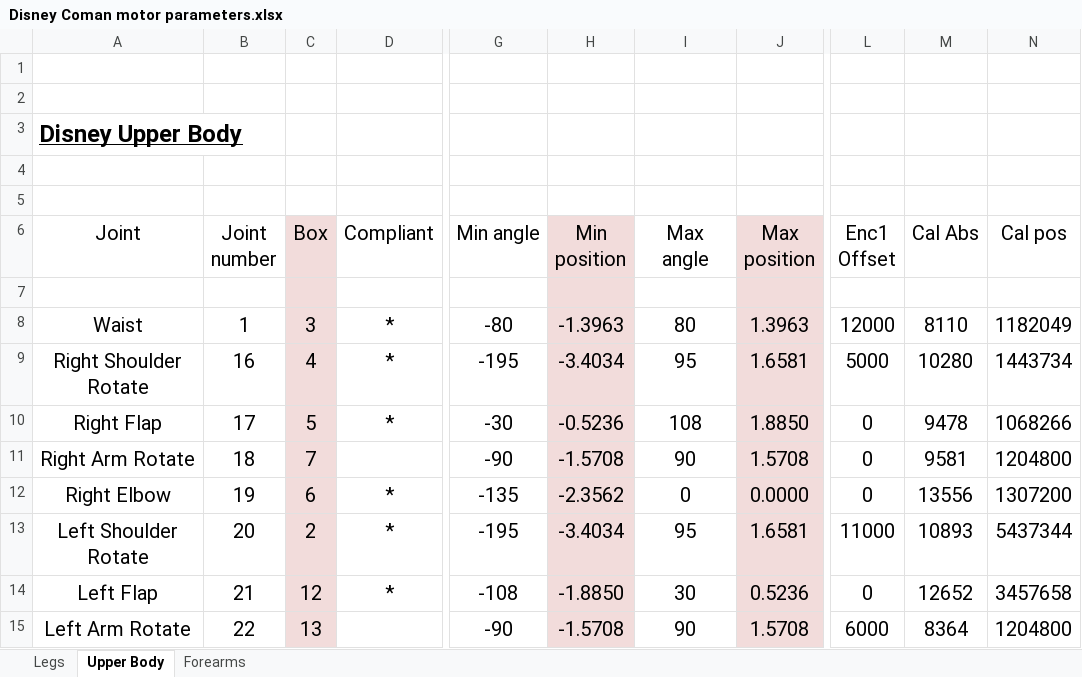
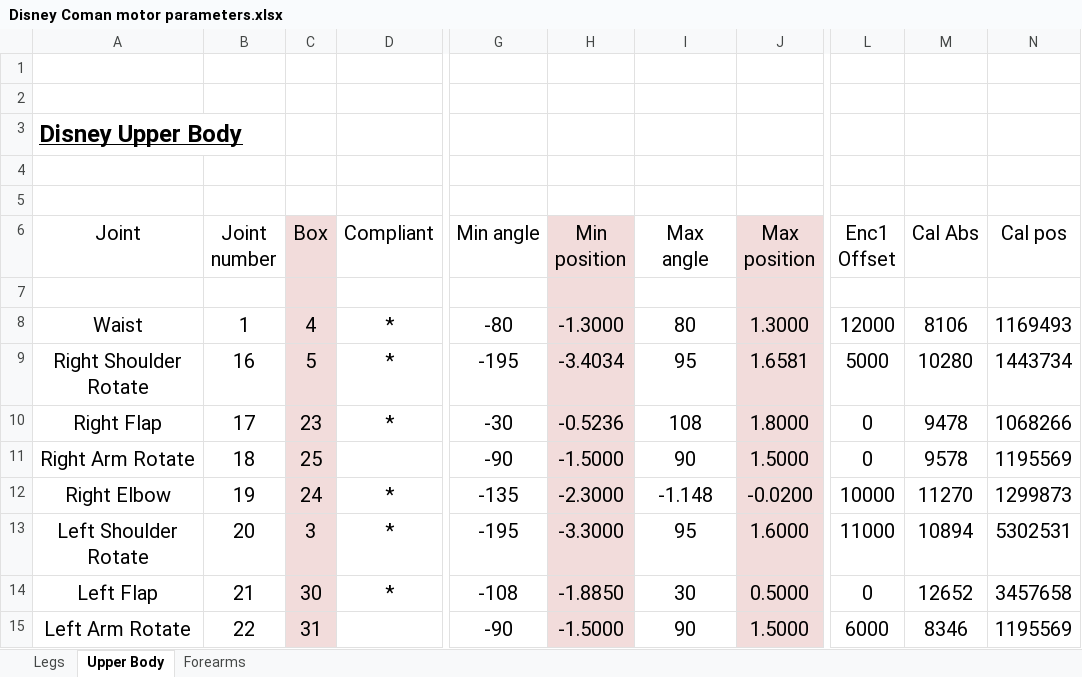
Before and after one commit to alessiomargan/ec_master_test, an Excel workbook: configs/Disney Coman motor parameters.xlsx, sheet Upper Body, drawn as a sheet; only a part is shown, gaps mark what is left out; values as stored, in another font and other column widths than the file's, no borders; the diff covers the shown part only; the diff names each change by its address in the sheet, - before the commit and + after, or states it on an @@ line.

```diff
--- a/configs/Disney Coman motor parameters.xlsx (sheet Upper Body)
+++ b/configs/Disney Coman motor parameters.xlsx (sheet Upper Body)
-C8 (Box): 3
+C8 (Box): 4
-H8 (Min position): -1.3963
+H8 (Min position): -1.3000
-J8 (Max position): 1.3963
+J8 (Max position): 1.3000
-M8 (Cal Abs): 8110
+M8 (Cal Abs): 8106
-N8 (Cal pos): 1182049
+N8 (Cal pos): 1169493
-C9 (Box): 4
+C9 (Box): 5
-C10 (Box): 5
+C10 (Box): 23
-J10 (Max position): 1.8850
+J10 (Max position): 1.8000
-C11 (Box): 7
+C11 (Box): 25
-H11 (Min position): -1.5708
+H11 (Min position): -1.5000
-J11 (Max position): 1.5708
+J11 (Max position): 1.5000
-M11 (Cal Abs): 9581
+M11 (Cal Abs): 9578
-N11 (Cal pos): 1204800
+N11 (Cal pos): 1195569
-C12 (Box): 6
+C12 (Box): 24
-H12 (Min position): -2.3562
+H12 (Min position): -2.3000
-I12 (Max angle): 0
+I12 (Max angle): -1.148
-J12 (Max position): 0.0000
+J12 (Max position): -0.0200
-L12 (Enc1 Offset): 0
+L12 (Enc1 Offset): 10000
-M12 (Cal Abs): 13556
+M12 (Cal Abs): 11270
-N12 (Cal pos): 1307200
+N12 (Cal pos): 1299873
-C13 (Box): 2
+C13 (Box): 3
-H13 (Min position): -3.4034
+H13 (Min position): -3.3000
-J13 (Max position): 1.6581
+J13 (Max position): 1.6000
-M13 (Cal Abs): 10893
+M13 (Cal Abs): 10894
-N13 (Cal pos): 5437344
+N13 (Cal pos): 5302531
-C14 (Box): 12
+C14 (Box): 30
-J14 (Max position): 0.5236
+J14 (Max position): 0.5000
-C15 (Box): 13
+C15 (Box): 31
-H15 (Min position): -1.5708
+H15 (Min position): -1.5000
-J15 (Max position): 1.5708
+J15 (Max position): 1.5000
-M15 (Cal Abs): 8364
+M15 (Cal Abs): 8346
-N15 (Cal pos): 1204800
+N15 (Cal pos): 1195569
```
Also changed, not shown: 3 added rows and 6 edited cells elsewhere in this sheet, sheet Legs, sheet Forearms, 18 other files.
